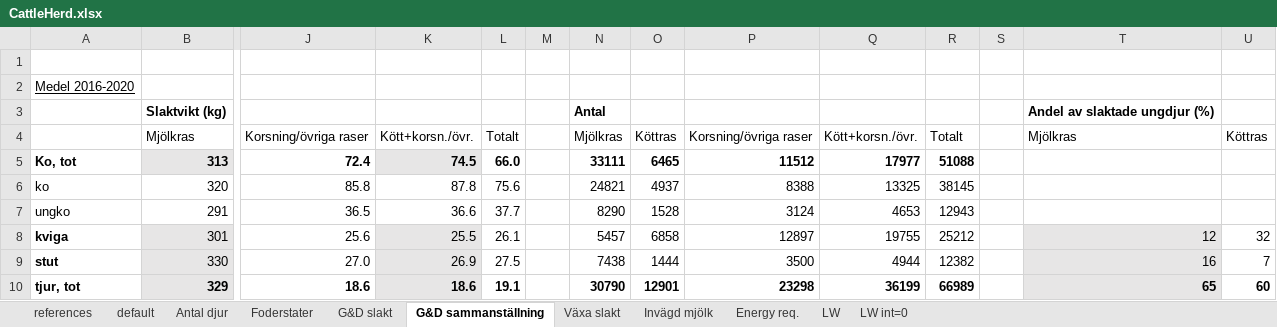
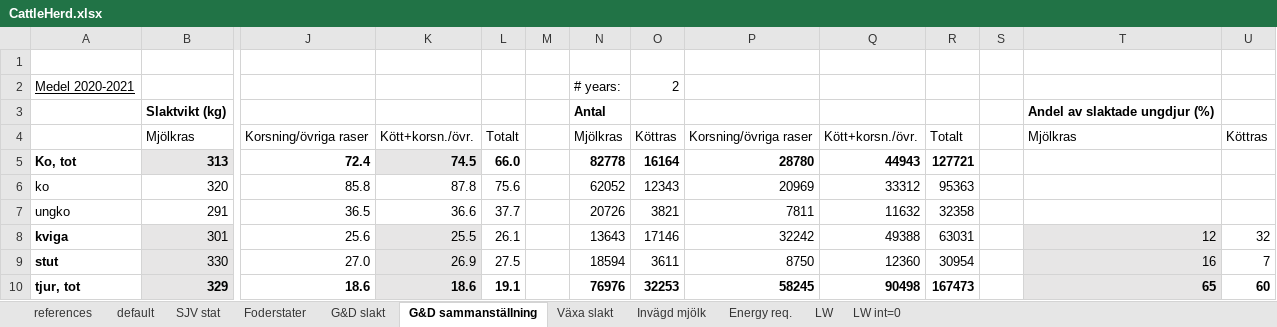
Before and after one commit to SLU-foodsystems/CIBUSmod, an Excel workbook: data/default/CattleHerd.xlsx, sheet G&D sammanställning, drawn as a sheet; only a part is shown, gaps mark what is left out; values as stored, in another font and other column widths than the file's, no borders; removed rows and columns are numbered as before the commit, all else as after; rows hold the shown columns only; the diff covers the shown part only; the diff names each change by its address in the sheet, - before the commit and + after, or states it on an @@ line.

```diff
--- a/data/default/CattleHerd.xlsx (sheet G&D sammanställning)
+++ b/data/default/CattleHerd.xlsx (sheet G&D sammanställning)
-sheet tab: Antal djur
+sheet tab: SJV stat
-row 2: Medel 2016-2020
+row 2: Medel 2020-2021 |  |  |  |  |  | # years: | 2
-N5: 33111
+N5: 82778
-O5: 6465
+O5: 16164
-P5: 11512
+P5: 28780
-Q5: 17977
+Q5: 44943
-R5: 51088
+R5: 127721
-N6: 24821
+N6: 62052
-O6: 4937
+O6: 12343
-P6: 8388
+P6: 20969
-Q6: 13325
+Q6: 33312
-R6: 38145
+R6: 95363
-N7: 8290
+N7: 20726
-O7: 1528
+O7: 3821
-P7: 3124
+P7: 7811
-Q7: 4653
+Q7: 11632
-R7: 12943
+R7: 32358
-N8: 5457
+N8: 13643
-O8: 6858
+O8: 17146
-P8: 12897
+P8: 32242
-Q8: 19755
+Q8: 49388
-R8: 25212
+R8: 63031
-N9: 7438
+N9: 18594
-O9: 1444
+O9: 3611
-P9: 3500
+P9: 8750
-Q9: 4944
+Q9: 12360
-R9: 12382
+R9: 30954
-N10: 30790
+N10: 76976
-O10: 12901
+O10: 32253
-P10: 23298
+P10: 58245
-Q10: 36199
+Q10: 90498
-R10: 66989
+R10: 167473
```
Also changed, not shown: 20 edited cells elsewhere in this sheet, sheet SJV stat, sheet default, formulas that keep their value, charts or pictures.
